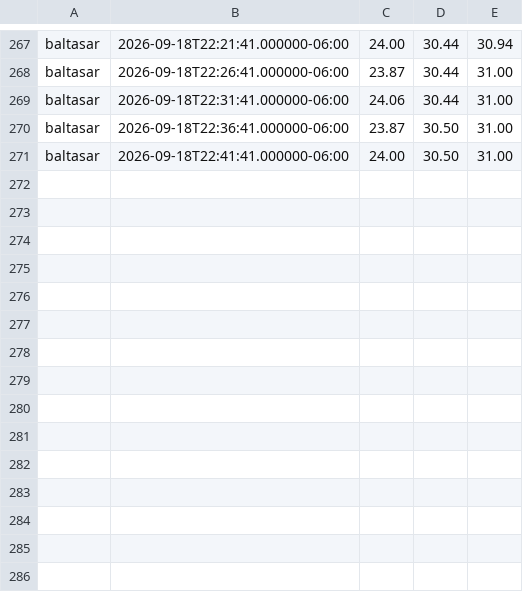
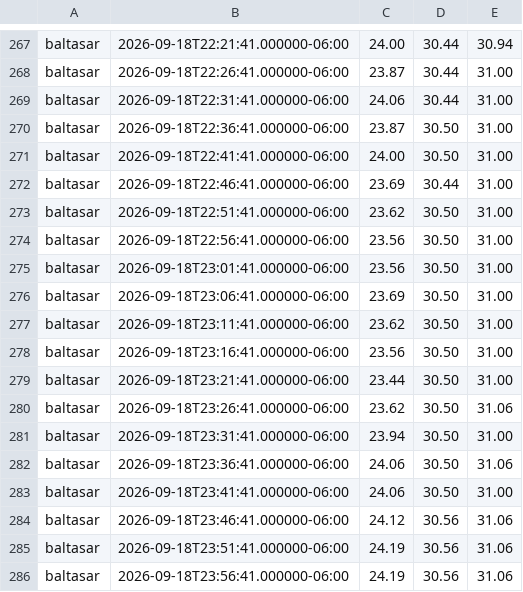
Before and after one commit to emilioparker/fermentation-sensor-system, a CSV file: server/data/baltasar_2026-09-18.csv, drawn as a sheet; only a part is shown, gaps mark what is left out; the diff names each change by its address in the sheet, - before the commit and + after, or states it on an @@ line.

Commit message:
more data

```diff
--- a/server/data/baltasar_2026-09-18.csv
+++ b/server/data/baltasar_2026-09-18.csv
+row 272: baltasar | 2026-09-18T22:46:41.000000-06:00 | 23.69 | 30.44 | 31.00
+row 273: baltasar | 2026-09-18T22:51:41.000000-06:00 | 23.62 | 30.50 | 31.00
+row 274: baltasar | 2026-09-18T22:56:41.000000-06:00 | 23.56 | 30.50 | 31.00
+row 275: baltasar | 2026-09-18T23:01:41.000000-06:00 | 23.56 | 30.50 | 31.00
+row 276: baltasar | 2026-09-18T23:06:41.000000-06:00 | 23.69 | 30.50 | 31.00
+row 277: baltasar | 2026-09-18T23:11:41.000000-06:00 | 23.62 | 30.50 | 31.00
+row 278: baltasar | 2026-09-18T23:16:41.000000-06:00 | 23.56 | 30.50 | 31.00
+row 279: baltasar | 2026-09-18T23:21:41.000000-06:00 | 23.44 | 30.50 | 31.00
+row 280: baltasar | 2026-09-18T23:26:41.000000-06:00 | 23.62 | 30.50 | 31.06
+row 281: baltasar | 2026-09-18T23:31:41.000000-06:00 | 23.94 | 30.50 | 31.00
+row 282: baltasar | 2026-09-18T23:36:41.000000-06:00 | 24.06 | 30.50 | 31.06
+row 283: baltasar | 2026-09-18T23:41:41.000000-06:00 | 24.06 | 30.50 | 31.00
+row 284: baltasar | 2026-09-18T23:46:41.000000-06:00 | 24.12 | 30.56 | 31.06
+row 285: baltasar | 2026-09-18T23:51:41.000000-06:00 | 24.19 | 30.56 | 31.06
+row 286: baltasar | 2026-09-18T23:56:41.000000-06:00 | 24.19 | 30.56 | 31.06
```
Also changed, not shown: 31 other files.
